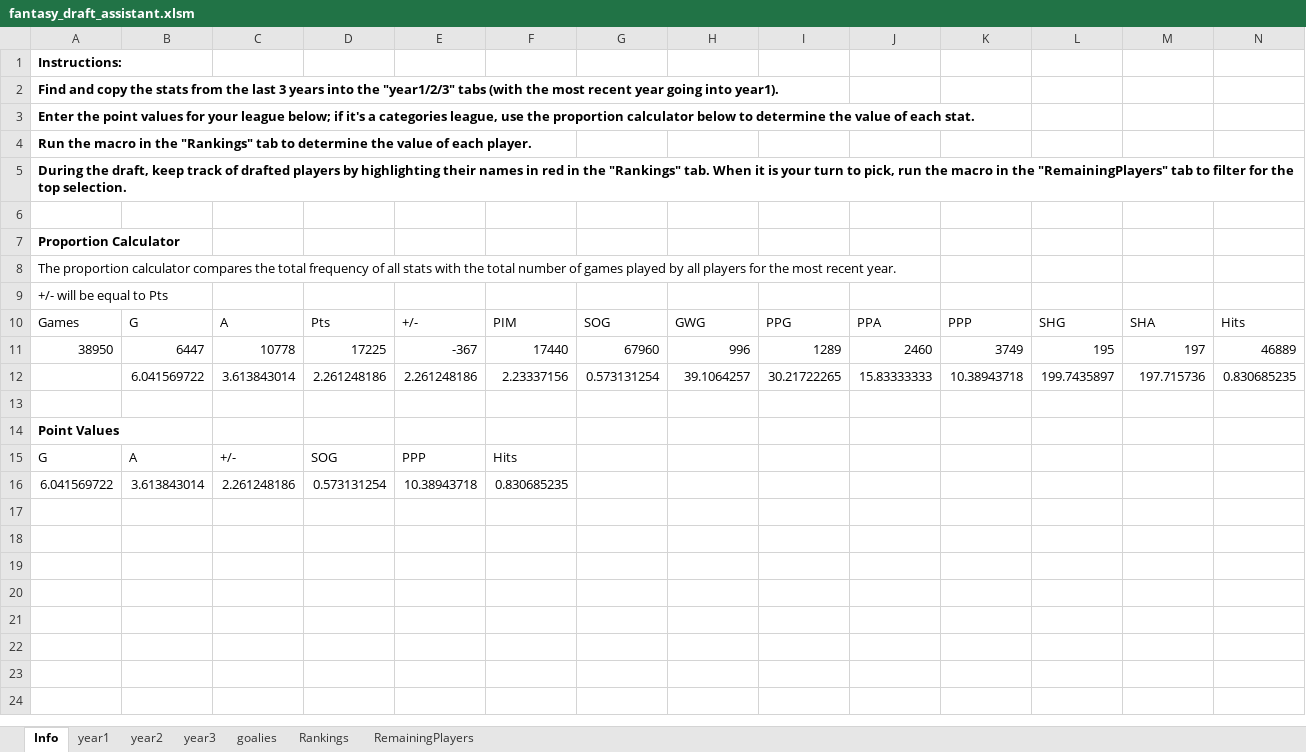
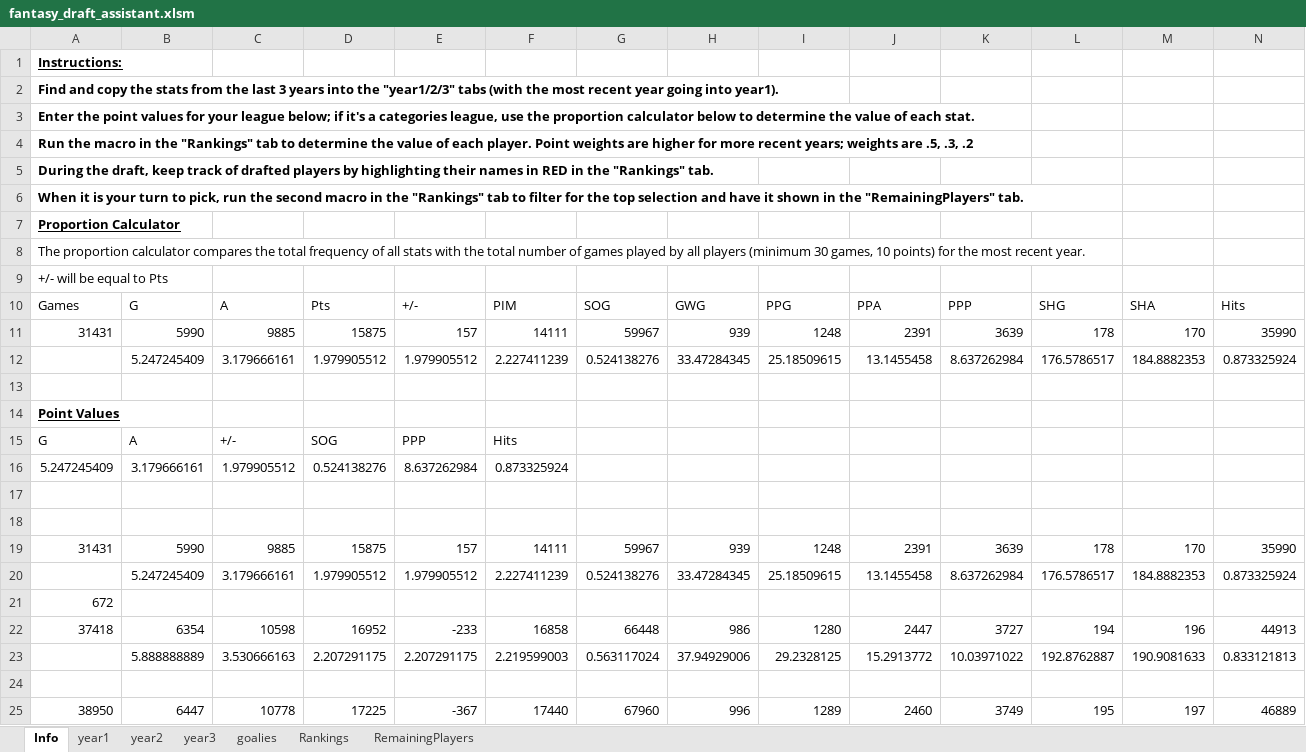
Before and after one commit to vmiheev/nhl-fantasy-drafter, an Excel workbook: fantasy_draft_assistant.xlsm, sheet Info, drawn as a sheet; only a part is shown; values as stored, in another font and other column widths than the file's, no borders; removed rows and columns are numbered as before the commit, all else as after; rows hold the shown columns only; the diff names each change by its address in the sheet, - before the commit and + after, or states it on an @@ line.

Commit message:
Changed FP to weighted average values and other minor changes

```diff
--- a/fantasy_draft_assistant.xlsm (sheet Info)
+++ b/fantasy_draft_assistant.xlsm (sheet Info)
-A1 underline: off
+A1 underline: on
-A4: …each player.
+A4: …each player. Point weights are higher for more recent years; weights are .5, .3, .2
-A5: …names in red in the "Rankings" tab. When it is your turn to pick, run the macro in the "RemainingPlayers" tab to filter for the top selection.
+A5: …names in RED in the "Rankings" tab.
-A6: (empty)
+A6: When it is your turn to pick, run the second macro in the "Rankings" tab to filter for the top selection and have it shown in the "RemainingPlayers" tab.
-A7 underline: off
+A7 underline: on
-A8: …all players for the…
+A8: …all players (minimum 30 games, 10 points) for the…
-row 12:  | 6.041569722 | 3.613843014 | 2.261248186 | 2.261248186 | 2.23337156 | 0.573131254 | 39.1064257 | 30.21722265 | 15.83333333 | 10.38943718 | 199.7435897 | 197.715736 | 0.830685235
+row 11: 31431 | 5990 | 9885 | 15875 | 157 | 14111 | 59967 | 939 | 1248 | 2391 | 3639 | 178 | 170 | 35990
+row 12:  | 5.247245409 | 3.179666161 | 1.979905512 | 1.979905512 | 2.227411239 | 0.524138276 | 33.47284345 | 25.18509615 | 13.1455458 | 8.637262984 | 176.5786517 | 184.8882353 | 0.873325924
-A14 underline: off
+A14 underline: on
+row 16: 5.247245409 | 3.179666161 | 1.979905512 | 0.524138276 | 8.637262984 | 0.873325924
-row 17: 6.041569722 | 3.613843014 | 2.261248186 | 0.573131254 | 10.38943718 | 0.830685235
+row 17: (empty)
+row 18: (empty)
+row 19: 31431 | 5990 | 9885 | 15875 | 157 | 14111 | 59967 | 939 | 1248 | 2391 | 3639 | 178 | 170 | 35990
+row 20:  | 5.247245409 | 3.179666161 | 1.979905512 | 1.979905512 | 2.227411239 | 0.524138276 | 33.47284345 | 25.18509615 | 13.1455458 | 8.637262984 | 176.5786517 | 184.8882353 | 0.873325924
+row 21: 672
+row 22: 37418 | 6354 | 10598 | 16952 | -233 | 16858 | 66448 | 986 | 1280 | 2447 | 3727 | 194 | 196 | 44913
+row 23:  | 5.888888889 | 3.530666163 | 2.207291175 | 2.207291175 | 2.219599003 | 0.563117024 | 37.94929006 | 29.2328125 | 15.2913772 | 10.03971022 | 192.8762887 | 190.9081633 | 0.833121813
+row 24: (empty)
@@ row 11 moved to row 25: 38950 @@
```
Also changed, not shown: sheet Rankings, sheet RemainingPlayers, charts or pictures, 1 other file.
